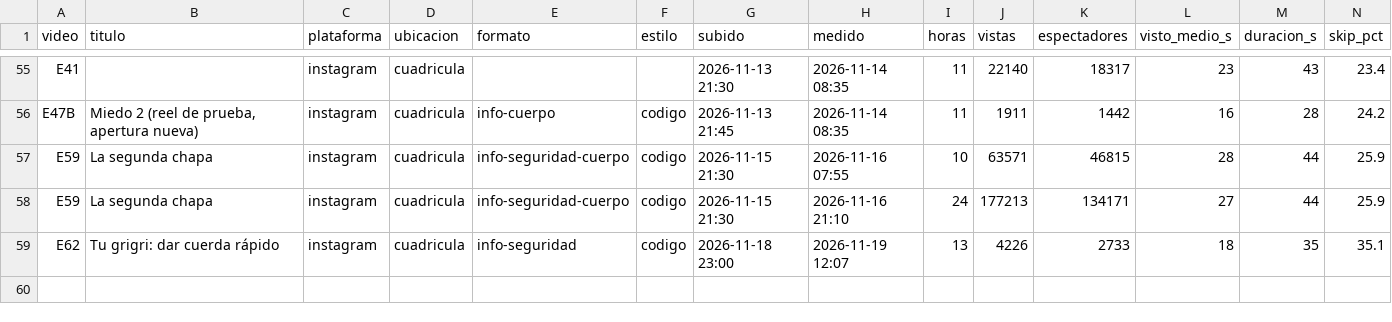
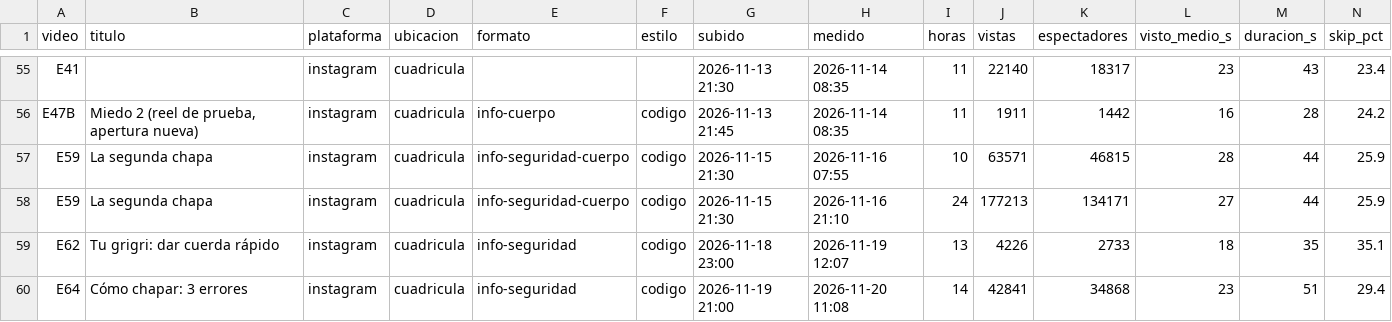
Before and after one commit to AndresBarriga/video-claude-generation-reel, a CSV file: datos/publicados.csv, drawn as a sheet; only a part is shown, gaps mark what is left out; rows hold the shown columns only; the diff names each change by its address in the sheet, - before the commit and + after, or states it on an @@ line.

```diff
--- a/datos/publicados.csv
+++ b/datos/publicados.csv
+row 60: E64 | Cómo chapar: 3 errores | instagram | cuadricula | info-seguridad | codigo | 2026-11-19 21:00 | 2026-11-20 11:08 | 14 | 42841 | 34868 | 23 | 51 | 29.4
```
Also changed, not shown: 3 other files.
